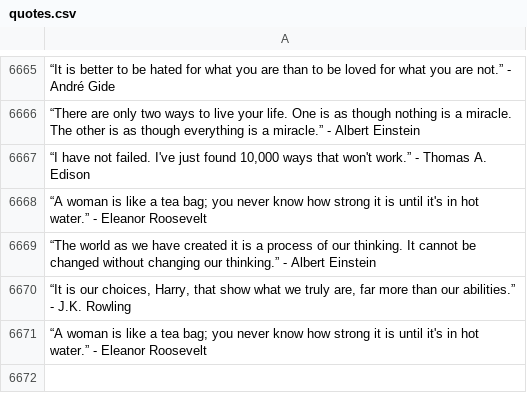
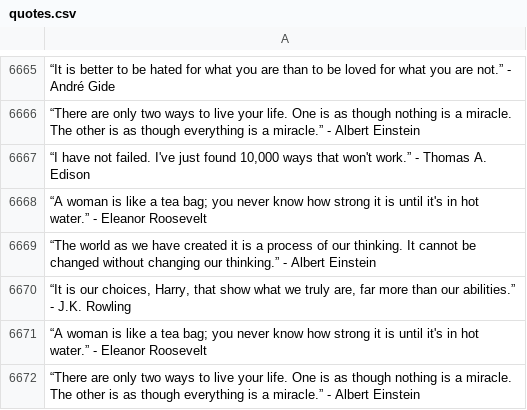
Before and after one commit to CY83R-3X71NC710N/Quote-Scraper, a CSV file: quotes.csv, drawn as a sheet; only a part is shown, gaps mark what is left out.

Commit message:
Update quote csv data

```diff
--- a/quotes.csv
+++ b/quotes.csv
@@ -6671 +6671,2 @@
 “A woman is like a tea bag; you never know how strong it is until it's in hot water.” - Eleanor Roosevelt
+“There are only two ways to live your life. One is as though nothing is a miracle. The other is as though everything is a miracle.” - Albert Einstein
```
